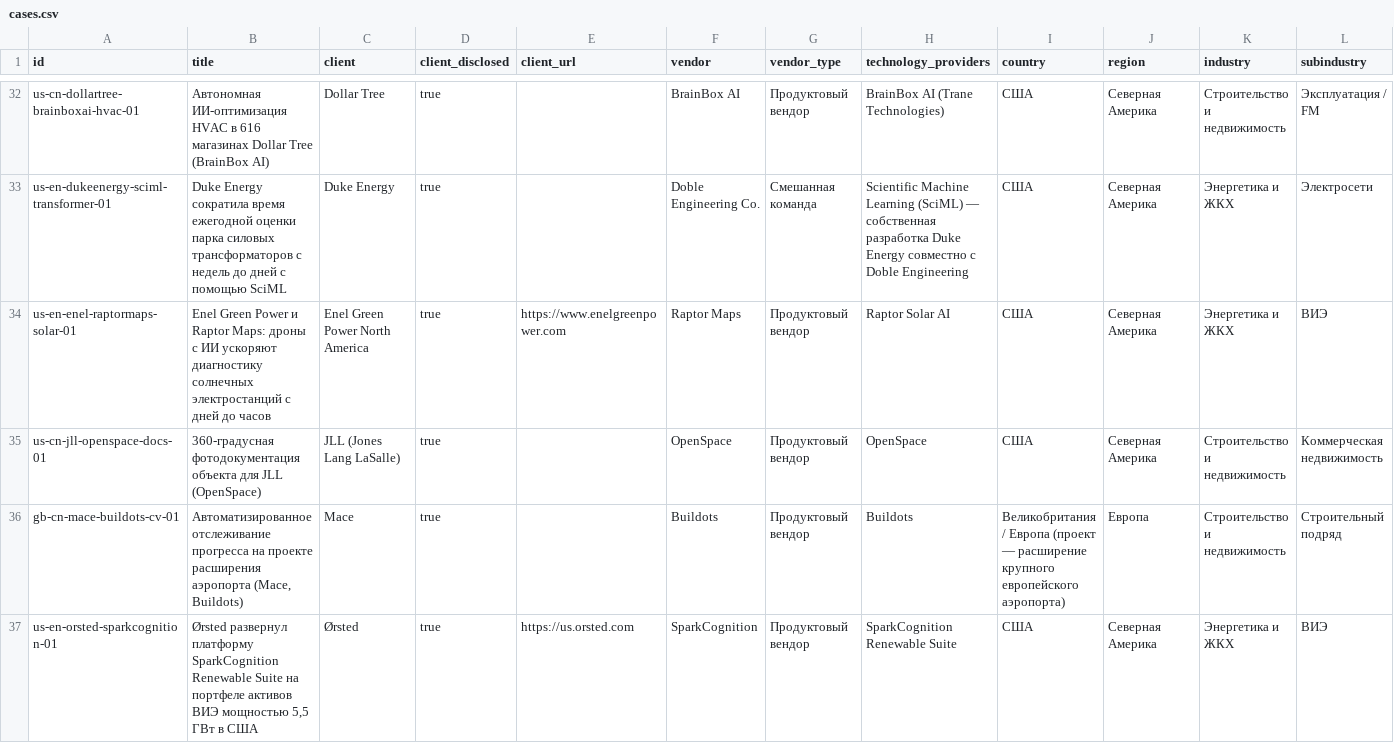
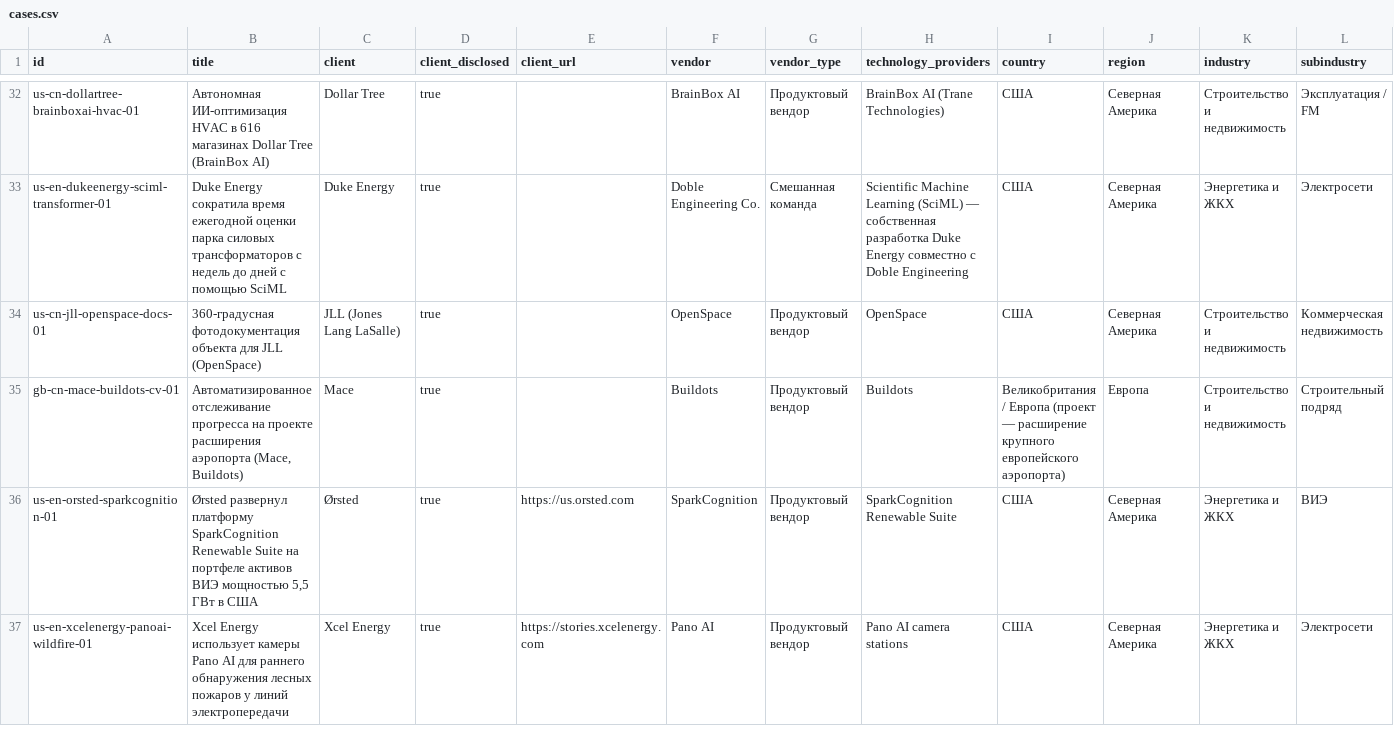
Before and after one commit to komoroshin/research, a CSV file: ai-case-library/data/cases.csv, drawn as a sheet; only a part is shown, gaps mark what is left out; the shorter side is filled out with more unchanged rows; rows hold the shown columns only; the diff names each change by its address in the sheet, - before the commit and + after, or states it on an @@ line.

```diff
--- a/ai-case-library/data/cases.csv
+++ b/ai-case-library/data/cases.csv
-row 34: us-en-enel-raptormaps-solar-01 | Enel Green Power и Raptor Maps: дроны с ИИ ускоряют диагностику солнечных электростанций с дней до часов | Enel Green Power North America | true | https://www.enelgreenpower.com | Raptor Maps | Продуктовый вендор | Raptor Solar AI | США | Северная Америка | Энергетика и ЖКХ | ВИЭ
```
Also changed, not shown: 7 other files.
